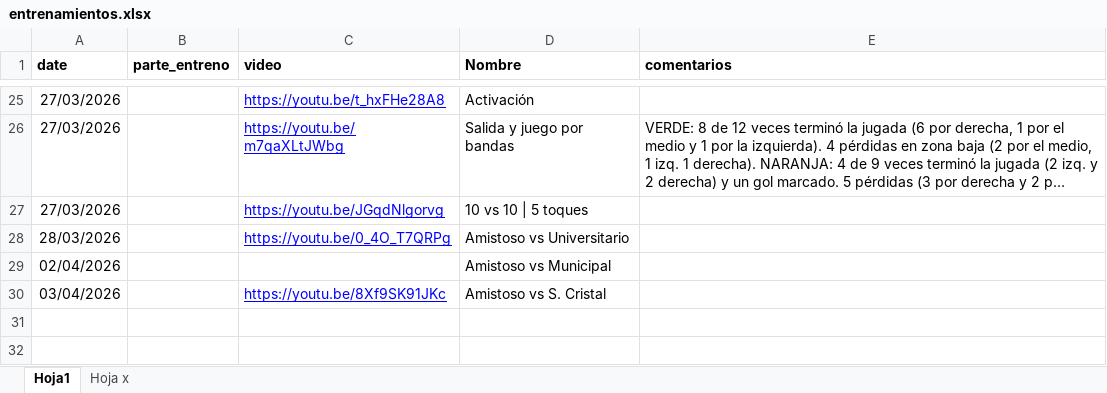
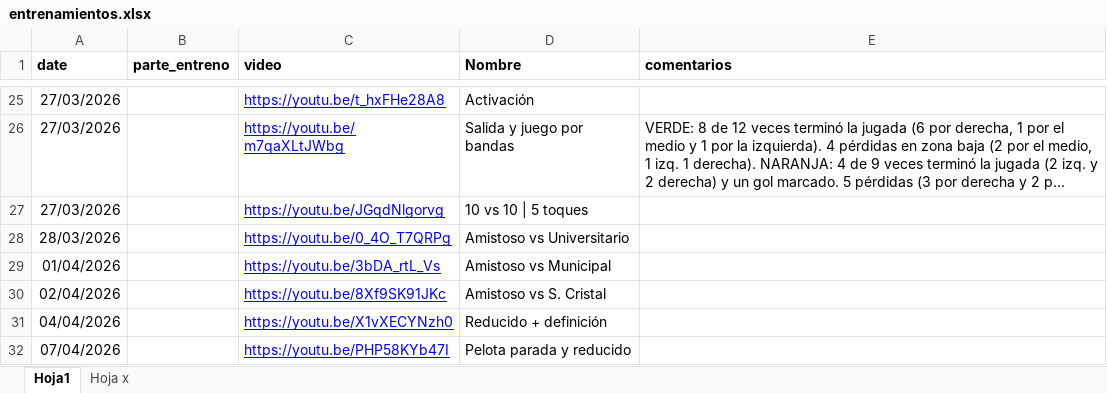
Before and after one commit to diracsportech0/sporting-company, an Excel workbook: entrenamientos.xlsx, sheet Hoja1, drawn as a sheet; only a part is shown, gaps mark what is left out; long unchanged cells end in …; values as stored, in another font and other column widths than the file's, no borders; charts and pictures not drawn; the diff names each change by its address in the sheet, - before the commit and + after, or states it on an @@ line.

Commit message:
add entrenamiento 04 y 07 de abril

```diff
--- a/entrenamientos.xlsx (sheet Hoja1)
+++ b/entrenamientos.xlsx (sheet Hoja1)
-A29 (date): 02/04/2026
+A29 (date): 01/04/2026
-C29 (video): (empty)
+C29 (video): https://youtu.be/3bDA_rtL_Vs
-A30 (date): 03/04/2026
+A30 (date): 02/04/2026
+row 31: 04/04/2026 |  | https://youtu.be/X1vXECYNzh0 | Reducido + definición
+row 32: 07/04/2026 |  | https://youtu.be/PHP58KYb47I | Pelota parada y reducido
```
